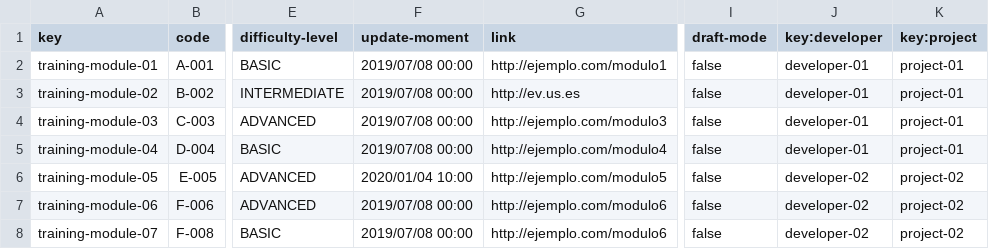
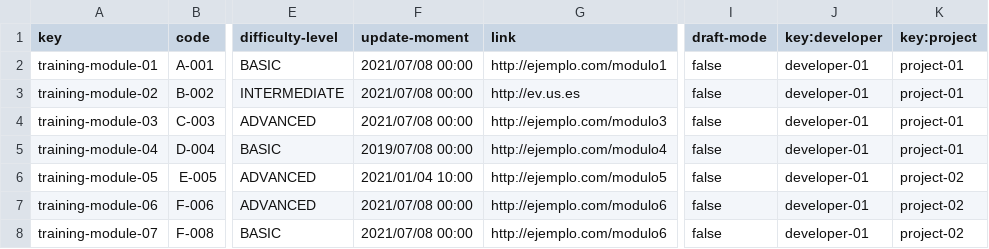
Before and after one commit to luchersol/Acme-SF-D03, a CSV file: src/main/webapp/WEB-INF/resources/sample-data/training-module.csv, drawn as a sheet; only a part is shown, gaps mark what is left out; the diff names each change by its address in the sheet, - before the commit and + after, or states it on an @@ line.

```diff
--- a/src/main/webapp/WEB-INF/resources/sample-data/training-module.csv
+++ b/src/main/webapp/WEB-INF/resources/sample-data/training-module.csv
-F2:F4 (update-moment): 2019/07/08 00:00
+F2:F4 (update-moment): 2021/07/08 00:00
-F6 (update-moment): 2020/01/04 10:00
+F6 (update-moment): 2021/01/04 10:00
-J6:J8 (key:developer): developer-02
+J6:J8 (key:developer): developer-01
-F7:F8 (update-moment): 2019/07/08 00:00
+F7:F8 (update-moment): 2021/07/08 00:00
```
Also changed, not shown: src/main/webapp/WEB-INF/resources/sample-data/training-session.csv, 30 other files.
